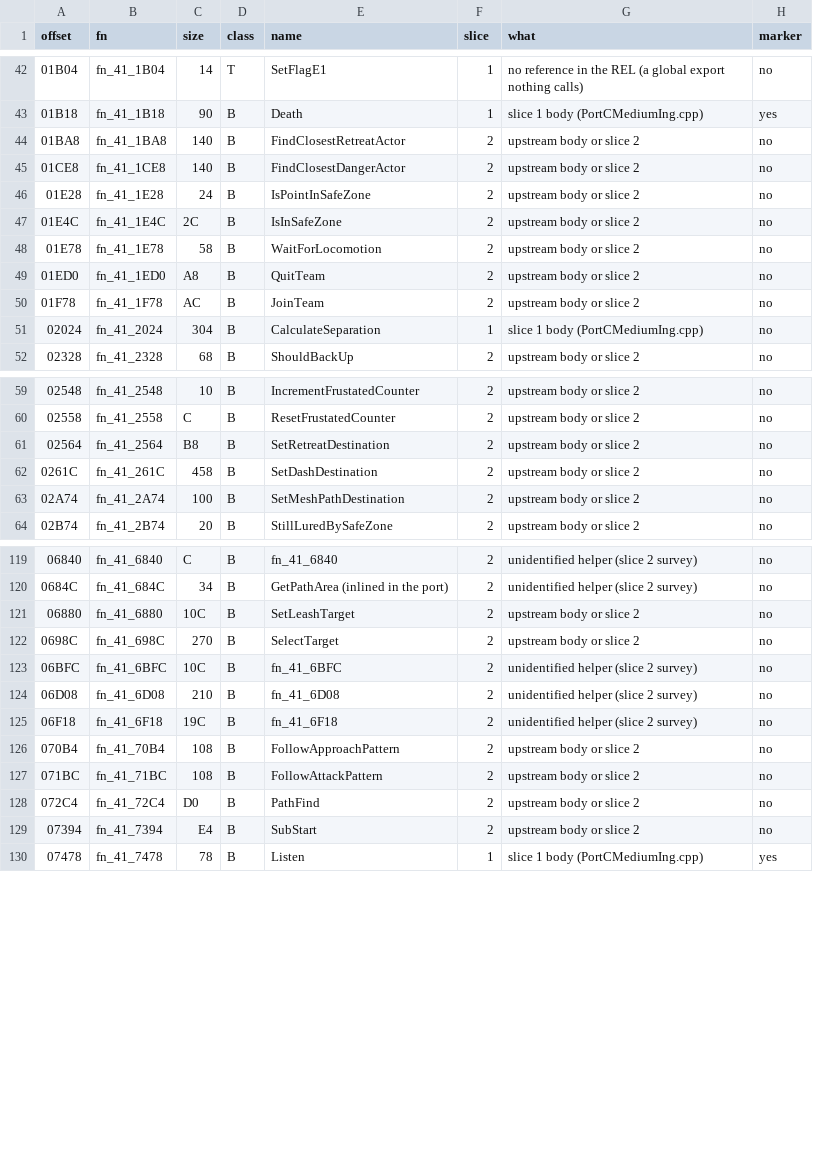
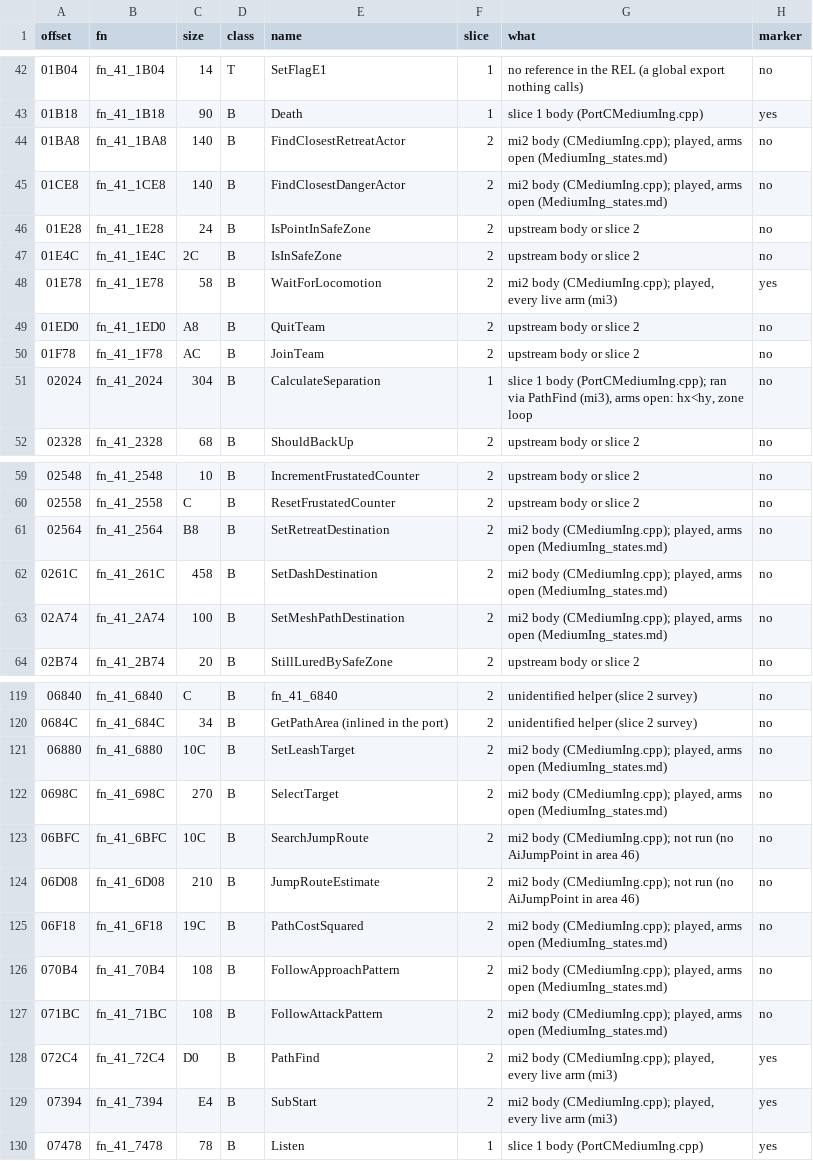
Before and after one commit to NitrosGits/MetroidPrime2Port-DSU, a TSV file: docs/module-analysis/MediumIng_functions.tsv, drawn as a sheet; only a part is shown, gaps mark what is left out; the diff covers the shown part only.

Commit message:
MediumIng mi3 docs: states table with per-state open arms, 32/156 marked, Death x2 / Dead / console-kill findings, states run

```diff
--- a/docs/module-analysis/MediumIng_functions.tsv
+++ b/docs/module-analysis/MediumIng_functions.tsv
@@ -43,10 +43,10 @@ offset	fn	size	class	name	slice	what	marker
 01B18	fn_41_1B18	90	B	Death	1	slice 1 body (PortCMediumIng.cpp)	yes
-01BA8	fn_41_1BA8	140	B	FindClosestRetreatActor	2	upstream body or slice 2	no
-01CE8	fn_41_1CE8	140	B	FindClosestDangerActor	2	upstream body or slice 2	no
+01BA8	fn_41_1BA8	140	B	FindClosestRetreatActor	2	mi2 body (CMediumIng.cpp); played, arms open (MediumIng_states.md)	no
+01CE8	fn_41_1CE8	140	B	FindClosestDangerActor	2	mi2 body (CMediumIng.cpp); played, arms open (MediumIng_states.md)	no
 01E28	fn_41_1E28	24	B	IsPointInSafeZone	2	upstream body or slice 2	no
 01E4C	fn_41_1E4C	2C	B	IsInSafeZone	2	upstream body or slice 2	no
-01E78	fn_41_1E78	58	B	WaitForLocomotion	2	upstream body or slice 2	no
+01E78	fn_41_1E78	58	B	WaitForLocomotion	2	mi2 body (CMediumIng.cpp); played, every live arm (mi3)	yes
 01ED0	fn_41_1ED0	A8	B	QuitTeam	2	upstream body or slice 2	no
 01F78	fn_41_1F78	AC	B	JoinTeam	2	upstream body or slice 2	no
-02024	fn_41_2024	304	B	CalculateSeparation	1	slice 1 body (PortCMediumIng.cpp)	no
+02024	fn_41_2024	304	B	CalculateSeparation	1	slice 1 body (PortCMediumIng.cpp); ran via PathFind (mi3), arms open: hx<hy, zone loop	no
 02328	fn_41_2328	68	B	ShouldBackUp	2	upstream body or slice 2	no
@@ -60,5 +60,5 @@ offset	fn	size	class	name	slice	what	marker
 02558	fn_41_2558	C	B	ResetFrustatedCounter	2	upstream body or slice 2	no
-02564	fn_41_2564	B8	B	SetRetreatDestination	2	upstream body or slice 2	no
-0261C	fn_41_261C	458	B	SetDashDestination	2	upstream body or slice 2	no
-02A74	fn_41_2A74	100	B	SetMeshPathDestination	2	upstream body or slice 2	no
+02564	fn_41_2564	B8	B	SetRetreatDestination	2	mi2 body (CMediumIng.cpp); played, arms open (MediumIng_states.md)	no
+0261C	fn_41_261C	458	B	SetDashDestination	2	mi2 body (CMediumIng.cpp); played, arms open (MediumIng_states.md)	no
+02A74	fn_41_2A74	100	B	SetMeshPathDestination	2	mi2 body (CMediumIng.cpp); played, arms open (MediumIng_states.md)	no
 02B74	fn_41_2B74	20	B	StillLuredBySafeZone	2	upstream body or slice 2	no
@@ -120,11 +120,11 @@ offset	fn	size	class	name	slice	what	marker
 0684C	fn_41_684C	34	B	GetPathArea (inlined in the port)	2	unidentified helper (slice 2 survey)	no
-06880	fn_41_6880	10C	B	SetLeashTarget	2	upstream body or slice 2	no
-0698C	fn_41_698C	270	B	SelectTarget	2	upstream body or slice 2	no
-06BFC	fn_41_6BFC	10C	B	fn_41_6BFC	2	unidentified helper (slice 2 survey)	no
-06D08	fn_41_6D08	210	B	fn_41_6D08	2	unidentified helper (slice 2 survey)	no
-06F18	fn_41_6F18	19C	B	fn_41_6F18	2	unidentified helper (slice 2 survey)	no
-070B4	fn_41_70B4	108	B	FollowApproachPattern	2	upstream body or slice 2	no
-071BC	fn_41_71BC	108	B	FollowAttackPattern	2	upstream body or slice 2	no
-072C4	fn_41_72C4	D0	B	PathFind	2	upstream body or slice 2	no
-07394	fn_41_7394	E4	B	SubStart	2	upstream body or slice 2	no
+06880	fn_41_6880	10C	B	SetLeashTarget	2	mi2 body (CMediumIng.cpp); played, arms open (MediumIng_states.md)	no
+0698C	fn_41_698C	270	B	SelectTarget	2	mi2 body (CMediumIng.cpp); played, arms open (MediumIng_states.md)	no
+06BFC	fn_41_6BFC	10C	B	SearchJumpRoute	2	mi2 body (CMediumIng.cpp); not run (no AiJumpPoint in area 46)	no
+06D08	fn_41_6D08	210	B	JumpRouteEstimate	2	mi2 body (CMediumIng.cpp); not run (no AiJumpPoint in area 46)	no
+06F18	fn_41_6F18	19C	B	PathCostSquared	2	mi2 body (CMediumIng.cpp); played, arms open (MediumIng_states.md)	no
+070B4	fn_41_70B4	108	B	FollowApproachPattern	2	mi2 body (CMediumIng.cpp); played, arms open (MediumIng_states.md)	no
+071BC	fn_41_71BC	108	B	FollowAttackPattern	2	mi2 body (CMediumIng.cpp); played, arms open (MediumIng_states.md)	no
+072C4	fn_41_72C4	D0	B	PathFind	2	mi2 body (CMediumIng.cpp); played, every live arm (mi3)	yes
+07394	fn_41_7394	E4	B	SubStart	2	mi2 body (CMediumIng.cpp); played, every live arm (mi3)	yes
 07478	fn_41_7478	78	B	Listen	1	slice 1 body (PortCMediumIng.cpp)	yes
```
Also changed, not shown: 28 edited cells elsewhere in this file, 2 other files.
